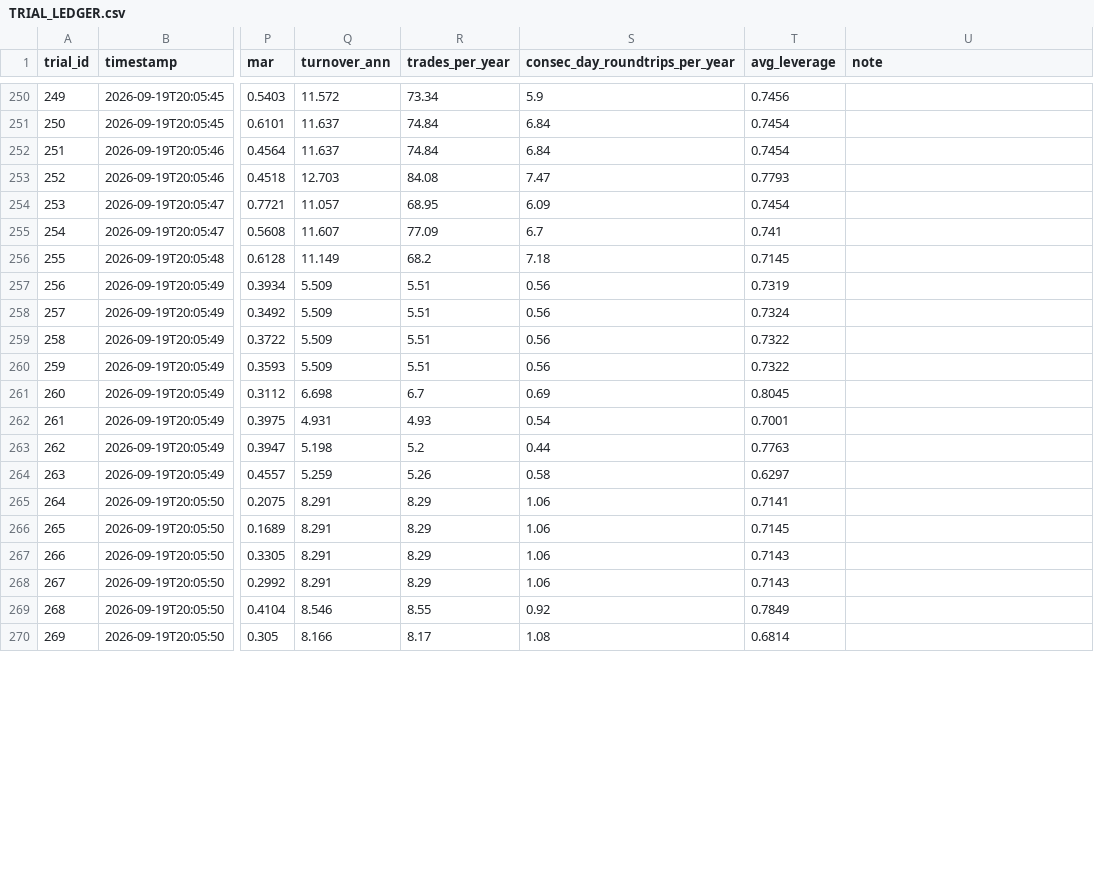
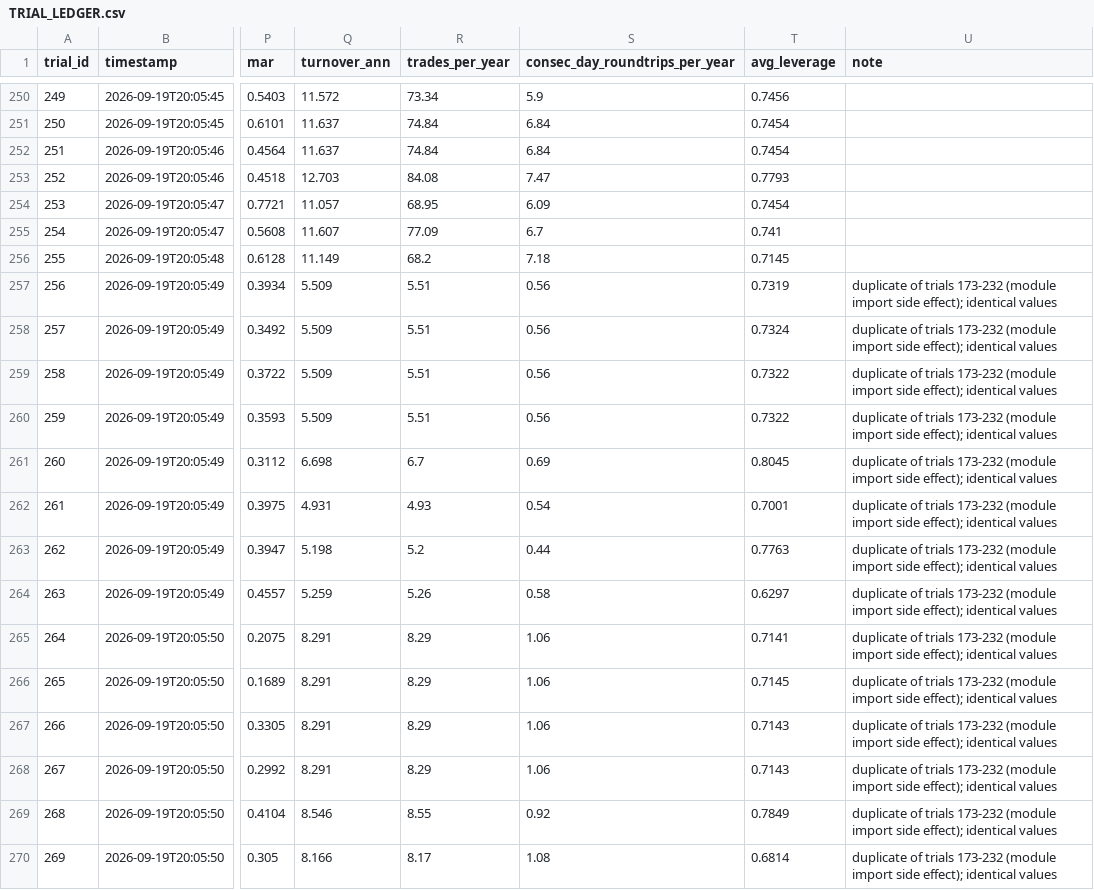
Before and after one commit to brock0830-png/ClaudePlayground, a CSV file: TRIAL_LEDGER.csv, drawn as a sheet; only a part is shown, gaps mark what is left out; the diff covers the shown part only; the diff names each change by its address in the sheet, - before the commit and + after, or states it on an @@ line.

```diff
--- a/TRIAL_LEDGER.csv
+++ b/TRIAL_LEDGER.csv
-U257:U270 (note): (empty)
+U257:U270 (note): duplicate of trials 173-232 (module import side effect); identical values
```
Also changed, not shown: 75 edited cells elsewhere in this file, 1 other file.
